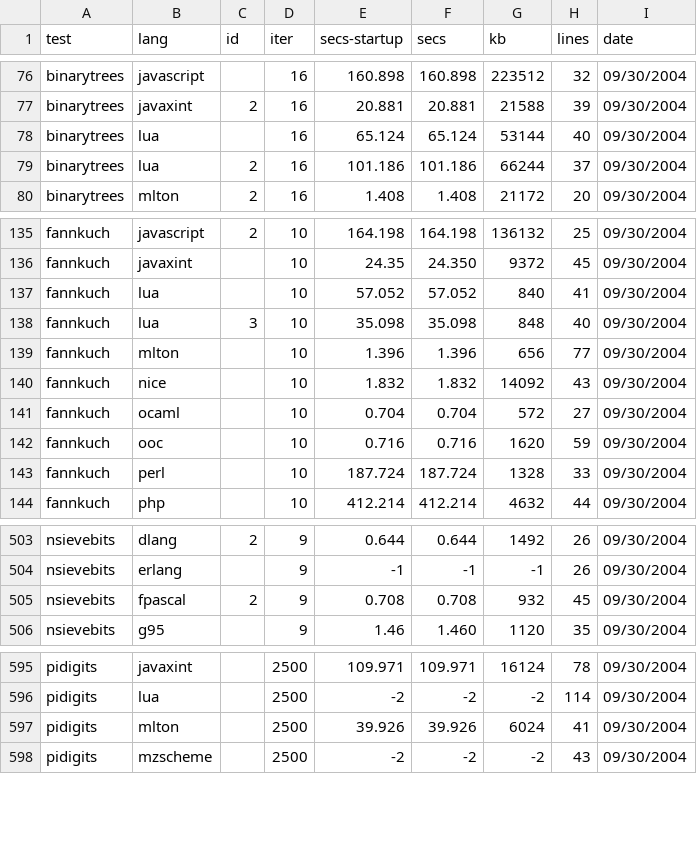
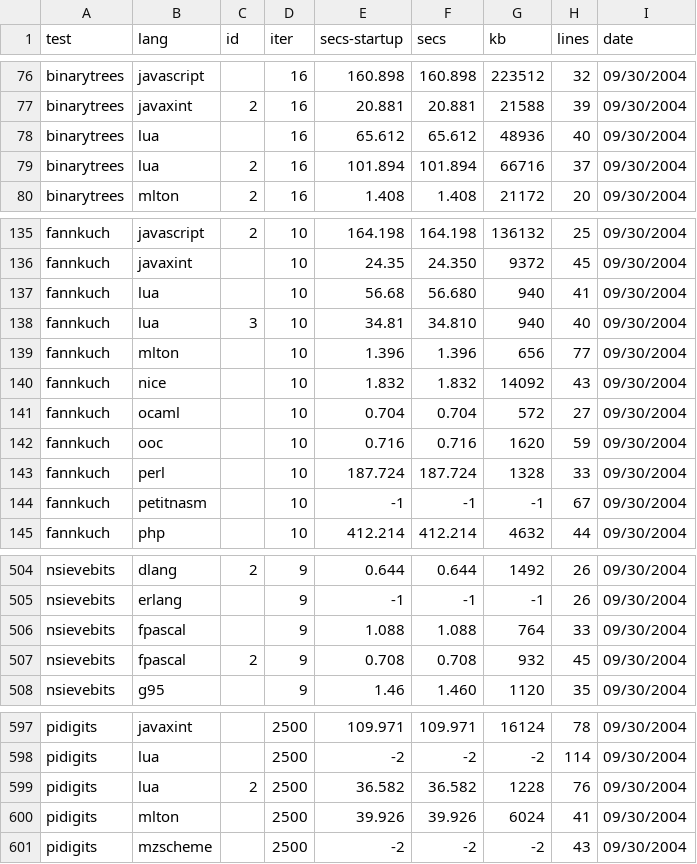
Before and after one commit to kragen/shootout, a CSV file: website/websites/gp4/data/data.csv, drawn as a sheet; only a part is shown, gaps mark what is left out; the diff covers the shown part only.

```diff
--- a/website/websites/gp4/data/data.csv
+++ b/website/websites/gp4/data/data.csv
@@ -77,4 +77,4 @@ binarytrees,javascript, ,16,160.898,160.898,223512,32, 09/30/2004
 binarytrees,javaxint,2,16,20.881,20.881,21588,39, 09/30/2004
-binarytrees,lua, ,16,65.124,65.124,53144,40, 09/30/2004
-binarytrees,lua,2,16,101.186,101.186,66244,37, 09/30/2004
+binarytrees,lua, ,16,65.612,65.612,48936,40, 09/30/2004
+binarytrees,lua,2,16,101.894,101.894,66716,37, 09/30/2004
 binarytrees,mlton,2,16,1.408,1.408,21172,20, 09/30/2004
@@ -136,4 +136,4 @@ fannkuch,javascript,2,10,164.198,164.198,136132,25, 09/30/2004
 fannkuch,javaxint, ,10,24.35,24.350,9372,45, 09/30/2004
-fannkuch,lua, ,10,57.052,57.052,840,41, 09/30/2004
-fannkuch,lua,3,10,35.098,35.098,848,40, 09/30/2004
+fannkuch,lua, ,10,56.68,56.680,940,41, 09/30/2004
+fannkuch,lua,3,10,34.81,34.810,940,40, 09/30/2004
 fannkuch,mlton, ,10,1.396,1.396,656,77, 09/30/2004
@@ -143,2 +143,3 @@ fannkuch,ooc, ,10,0.716,0.716,1620,59, 09/30/2004
 fannkuch,perl, ,10,187.724,187.724,1328,33, 09/30/2004
+fannkuch,petitnasm, ,10,-1,-1,-1,67, 09/30/2004
 fannkuch,php, ,10,412.214,412.214,4632,44, 09/30/2004
@@ -504,2 +505,3 @@ nsievebits,dlang,2,9,0.644,0.644,1492,26, 09/30/2004
 nsievebits,erlang, ,9,-1,-1,-1,26, 09/30/2004
+nsievebits,fpascal, ,9,1.088,1.088,764,33, 09/30/2004
 nsievebits,fpascal,2,9,0.708,0.708,932,45, 09/30/2004
@@ -596,2 +598,3 @@ pidigits,javaxint, ,2500,109.971,109.971,16124,78, 09/30/2004
 pidigits,lua, ,2500,-2,-2,-2,114, 09/30/2004
+pidigits,lua,2,2500,36.582,36.582,1228,76, 09/30/2004
 pidigits,mlton, ,2500,39.926,39.926,6024,41, 09/30/2004
```
Also changed, not shown: 72 edited cells elsewhere in this file, website/websites/gp4/data/ndata.csv, 41 other files.
